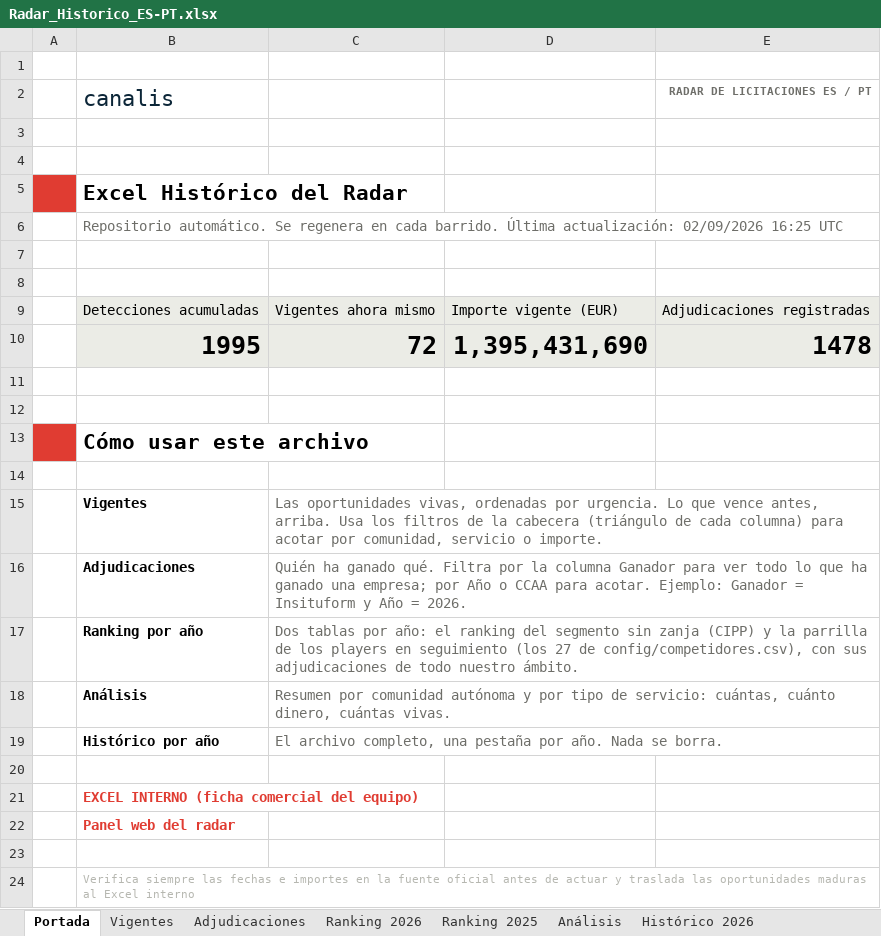
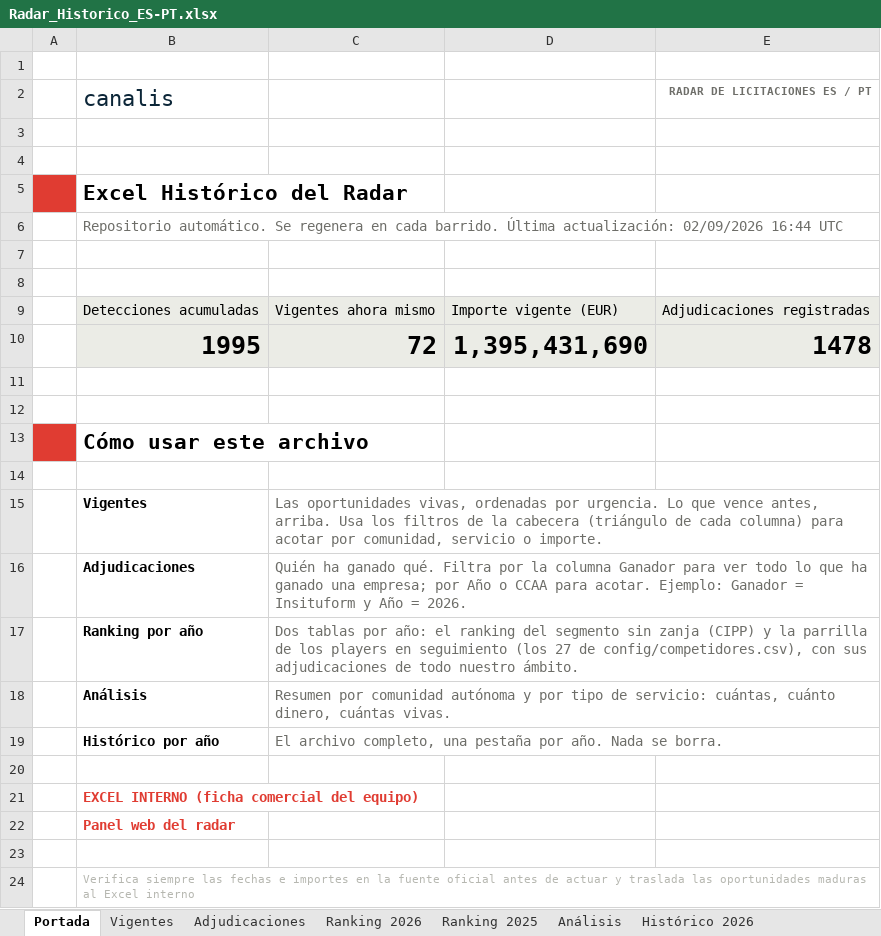
Before and after one commit to ibarrez/canalis-tender, an Excel workbook: docs/Radar_Historico_ES-PT.xlsx, sheet Portada, drawn as a sheet; values as stored, in another font and other column widths than the file's, no borders; the diff names each change by its address in the sheet, - before the commit and + after, or states it on an @@ line.

Commit message:
Radar 2026-09-02 16:44 [skip ci]

```diff
--- a/docs/Radar_Historico_ES-PT.xlsx (sheet Portada)
+++ b/docs/Radar_Historico_ES-PT.xlsx (sheet Portada)
-B6 (canalis): …actualización: 02/09/2026 16:25 UTC
+B6 (canalis): …actualización: 02/09/2026 16:44 UTC
```
Also changed, not shown: 3 other files.
